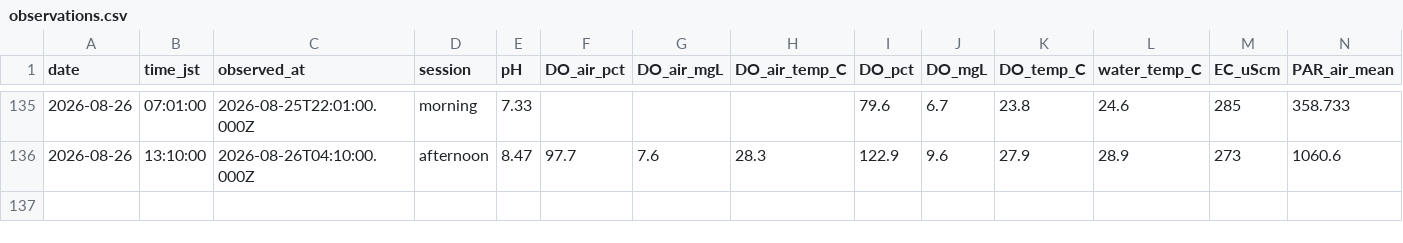
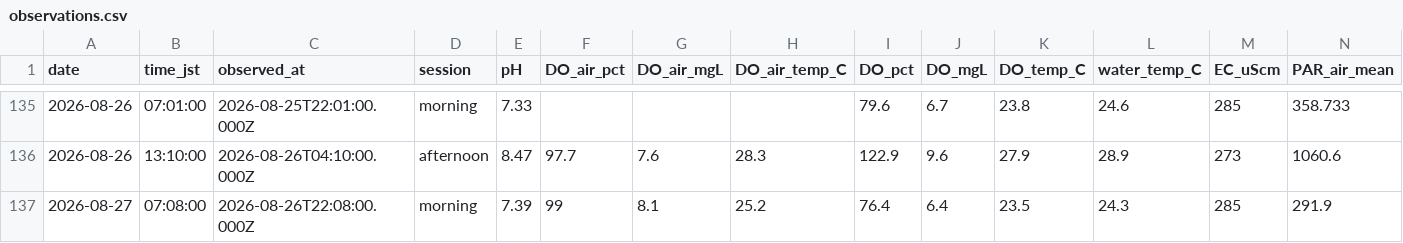
Before and after one commit to hiroshi75/ohgurigawa-water-observatory, a CSV file: data/observations.csv, drawn as a sheet; only a part is shown, gaps mark what is left out; rows hold the shown columns only; the diff names each change by its address in the sheet, - before the commit and + after, or states it on an @@ line.

Commit message:
Publish observation data 2026-08-27

```diff
--- a/data/observations.csv
+++ b/data/observations.csv
+row 137: 2026-08-27 | 07:08:00 | 2026-08-26T22:08:00.000Z | morning | 7.39 | 99 | 8.1 | 25.2 | 76.4 | 6.4 | 23.5 | 24.3 | 285 | 291.9
```
Also changed, not shown: data/daily_metrics.csv, 7 other files.
